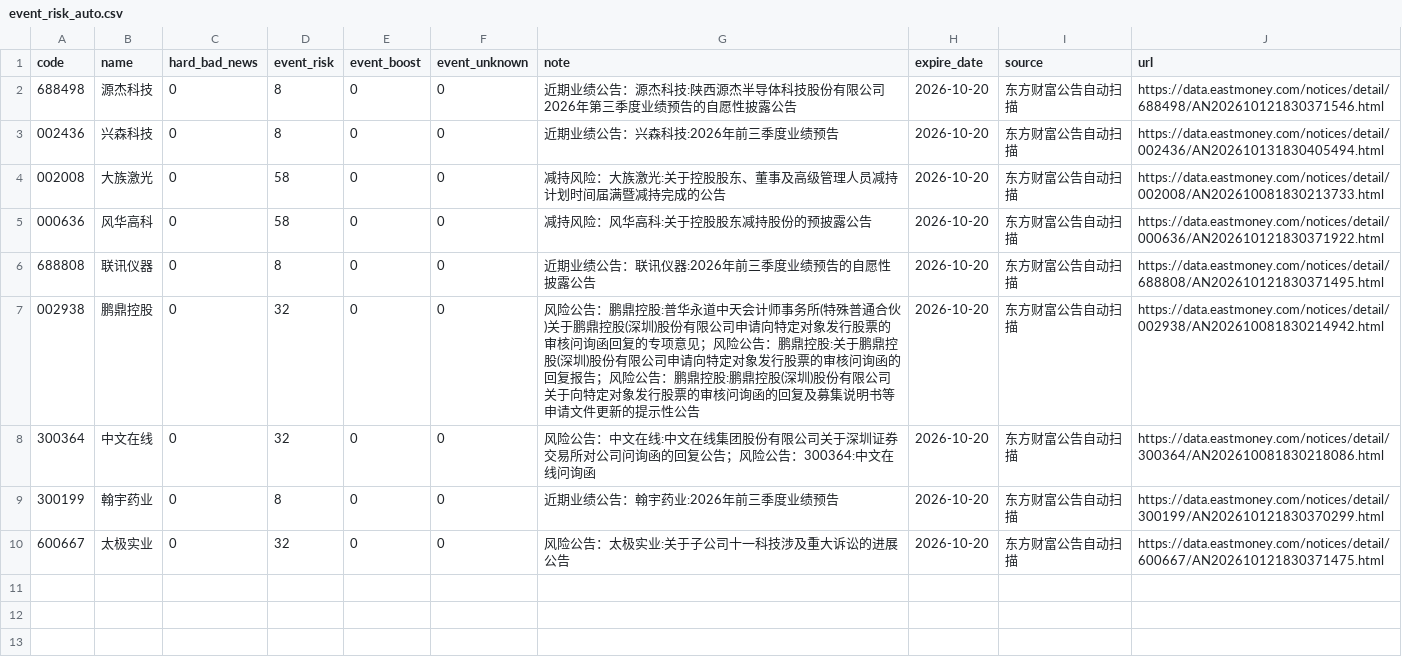
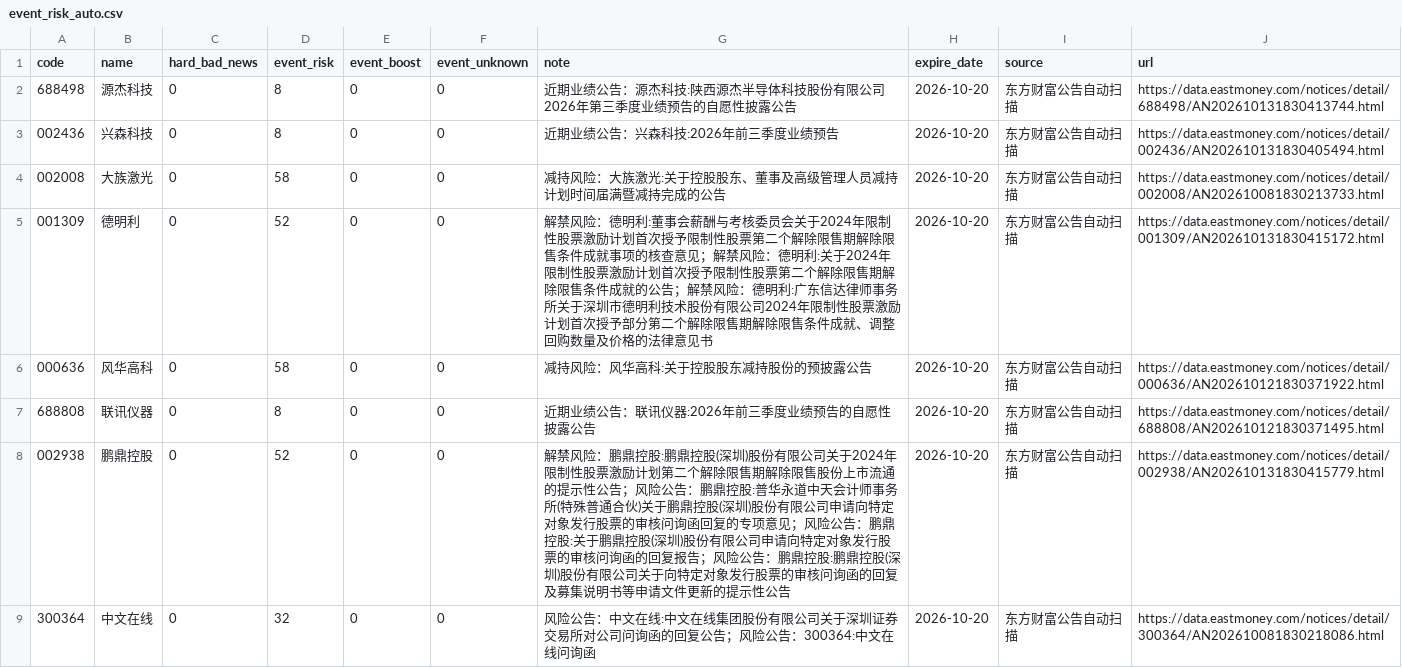
Before and after one commit to chenrj985-ai/decision, a CSV file: data/event_risk_auto.csv, drawn as a sheet; only a part is shown; the shorter side is filled out with more unchanged rows; the diff covers the shown part only.

```diff
--- a/data/event_risk_auto.csv
+++ b/data/event_risk_auto.csv
@@ -1,8 +1,9 @@
 code,name,hard_bad_news,event_risk,event_boost,event_unknown,note,expire_date,source,url
-688498,源杰科技,0,8,0,0,近期业绩公告：源杰科技:陕西源杰半导体科技股份有限公司2026年第三季度业绩预告的自愿性披露公告,2026-10-20,东方财富公告自动扫描,https://data.eastmoney.com/notices/detail/688498/AN202610121830371546.html
+688498,源杰科技,0,8,0,0,近期业绩公告：源杰科技:陕西源杰半导体科技股份有限公司2026年第三季度业绩预告的自愿性披露公告,2026-10-20,东方财富公告自动扫描,https://data.eastmoney.com/notices/detail/688498/AN202610131830413744.html
 002436,兴森科技,0,8,0,0,近期业绩公告：兴森科技:2026年前三季度业绩预告,2026-10-20,东方财富公告自动扫描,https://data.eastmoney.com/notices/detail/002436/AN202610131830405494.html
 002008,大族激光,0,58,0,0,减持风险：大族激光:关于控股股东、董事及高级管理人员减持计划时间届满暨减持完成的公告,2026-10-20,东方财富公告自动扫描,https://data.eastmoney.com/notices/detail/002008/AN202610081830213733.html
+001309,德明利,0,52,0,0,解禁风险：德明利:董事会薪酬与考核委员会关于2024年限制性股票激励计划首次授予限制性股票第二个解除限售期解除限售条件成就事项的核查意见；解禁风险：德明利:关于2024年限制性股票激励计划首次授予限制性股票第二个解除限售期解除限售条件成就的公告；解禁风险：德明利:广东信达律师事务所关于深圳市德明利技术股份有限公司2024年限制性股票激励计划首次授予部分第二个解除限售期解除限售条件成就、调整回购数量及价格的法律意见书,2026-10-20,东方财富公告自动扫描,https://data.eastmoney.com/notices/detail/001309/AN202610131830415172.html
 000636,风华高科,0,58,0,0,减持风险：风华高科:关于控股股东减持股份的预披露公告,2026-10-20,东方财富公告自动扫描,https://data.eastmoney.com/notices/detail/000636/AN202610121830371922.html
 688808,联讯仪器,0,8,0,0,近期业绩公告：联讯仪器:2026年前三季度业绩预告的自愿性披露公告,2026-10-20,东方财富公告自动扫描,https://data.eastmoney.com/notices/detail/688808/AN202610121830371495.html
-002938,鹏鼎控股,0,32,0,0,风险公告：鹏鼎控股:普华永道中天会计师事务所(特殊普通合伙)关于鹏鼎控股(深圳)股份有限公司申请向特定对象发行股票的审核问询函回复的专项意见；风险公告：鹏鼎控股:关于鹏鼎控股(深圳)股份有限公司申请向特定对象发行股票的审核问询函的回复报告；风险公告：鹏鼎控股:鹏鼎控股(深圳)股份有限公司关于向特定对象发行股票的审核问询函的回复及募集说明书等申请文件更新的提示性公告,2026-10-20,东方财富公告自动扫描,https://data.eastmoney.com/notices/detail/002938/AN202610081830214942.html
+002938,鹏鼎控股,0,52,0,0,解禁风险：鹏鼎控股:鹏鼎控股(深圳)股份有限公司关于2024年限制性股票激励计划第二个解除限售期解除限售股份上市流通的提示性公告；风险公告：鹏鼎控股:普华永道中天会计师事务所(特殊普通合伙)关于鹏鼎控股(深圳)股份有限公司申请向特定对象发行股票的审核问询函回复的专项意见；风险公告：鹏鼎控股:关于鹏鼎控股(深圳)股份有限公司申请向特定对象发行股票的审核问询函的回复报告；风险公告：鹏鼎控股:鹏鼎控股(深圳)股份有限公司关于向特定对象发行股票的审核问询函的回复及募集说明书等申请文件更新的提示性公告,2026-10-20,东方财富公告自动扫描,https://data.eastmoney.com/notices/detail/002938/AN202610131830415779.html
 300364,中文在线,0,32,0,0,风险公告：中文在线:中文在线集团股份有限公司关于深圳证券交易所对公司问询函的回复公告；风险公告：300364:中文在线问询函,2026-10-20,东方财富公告自动扫描,https://data.eastmoney.com/notices/detail/300364/AN202610081830218086.html
```
Also changed, not shown: 4 added rows elsewhere in this file, data/auto_discovery_cache.csv, data/event_scan_cache.csv, 17 other files.
